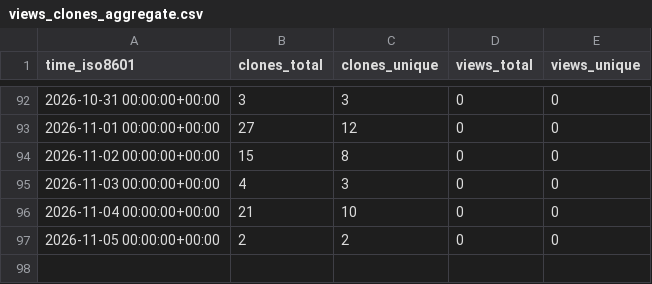
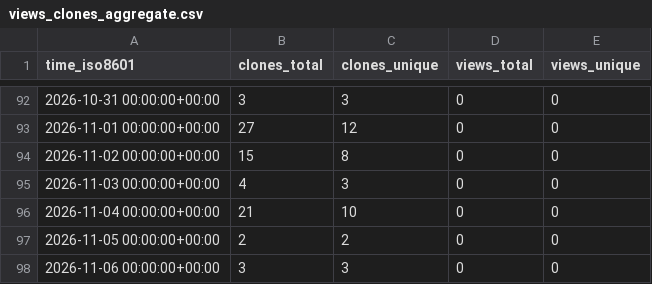
Before and after one commit to Kbasoya07/uRAG, a CSV file: Kbasoya07/uRAG/ghrs-data/views_clones_aggregate.csv, drawn as a sheet; only a part is shown, gaps mark what is left out; the diff names each change by its address in the sheet, - before the commit and + after, or states it on an @@ line.

```diff
--- a/Kbasoya07/uRAG/ghrs-data/views_clones_aggregate.csv
+++ b/Kbasoya07/uRAG/ghrs-data/views_clones_aggregate.csv
+row 98: 2026-11-06 00:00:00+00:00 | 3 | 3 | 0 | 0
```
Also changed, not shown: 1 other file.
